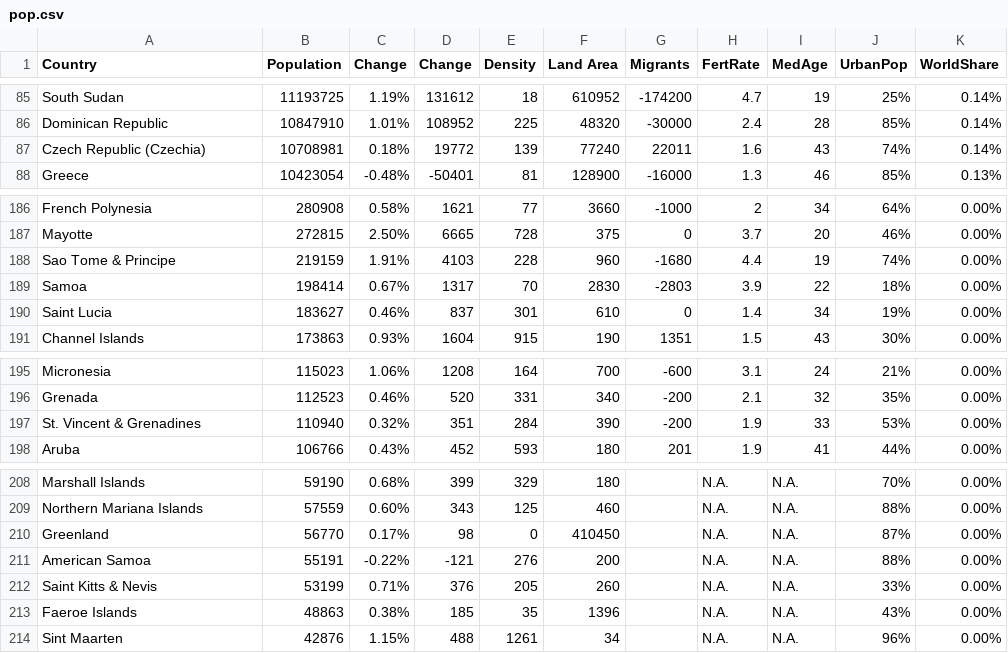
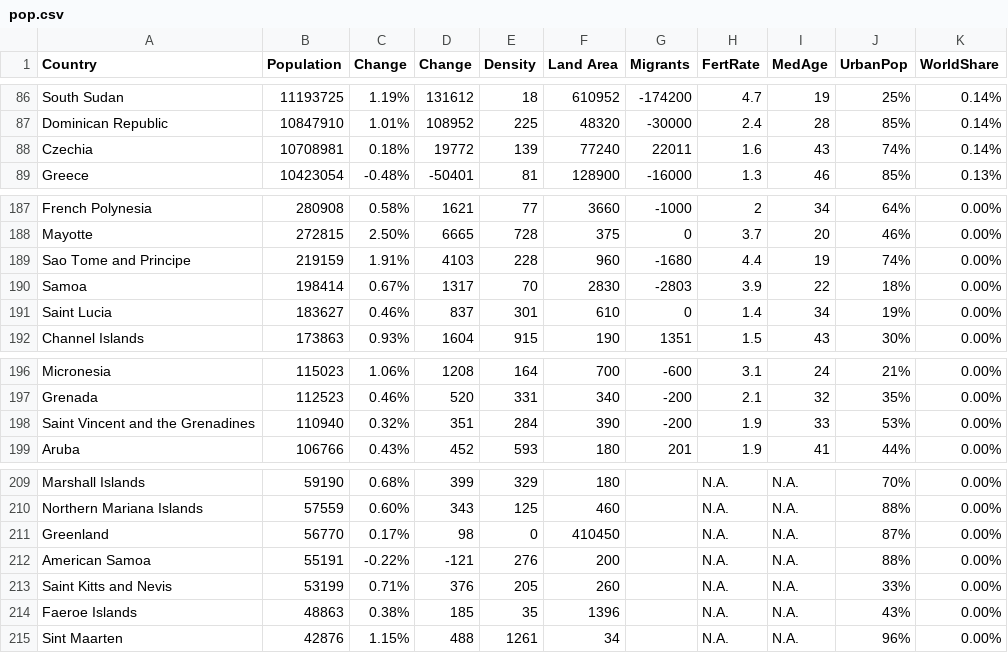
Before and after one commit to JuhuuMe/covid19, a CSV file: pop.csv, drawn as a sheet; only a part is shown, gaps mark what is left out; the diff covers the shown part only.

```diff
--- a/pop.csv
+++ b/pop.csv
@@ -86,3 +87,3 @@ South Sudan,11193725,1.19%,131612,18,610952,-174200,4.7,19,25%,0.14%
 Dominican Republic,10847910,1.01%,108952,225,48320,-30000,2.4,28,85%,0.14%
-Czech Republic (Czechia),10708981,0.18%,19772,139,77240,22011,1.6,43,74%,0.14%
+Czechia,10708981,0.18%,19772,139,77240,22011,1.6,43,74%,0.14%
 Greece,10423054,-0.48%,-50401,81,128900,-16000,1.3,46,85%,0.13%
@@ -187,3 +188,3 @@ French Polynesia,280908,0.58%,1621,77,3660,-1000,2,34,64%,0.00%
 Mayotte,272815,2.50%,6665,728,375,0,3.7,20,46%,0.00%
-Sao Tome & Principe,219159,1.91%,4103,228,960,-1680,4.4,19,74%,0.00%
+Sao Tome and Principe,219159,1.91%,4103,228,960,-1680,4.4,19,74%,0.00%
 Samoa,198414,0.67%,1317,70,2830,-2803,3.9,22,18%,0.00%
@@ -196,3 +197,3 @@ Micronesia,115023,1.06%,1208,164,700,-600,3.1,24,21%,0.00%
 Grenada,112523,0.46%,520,331,340,-200,2.1,32,35%,0.00%
-St. Vincent & Grenadines,110940,0.32%,351,284,390,-200,1.9,33,53%,0.00%
+Saint Vincent and the Grenadines,110940,0.32%,351,284,390,-200,1.9,33,53%,0.00%
 Aruba,106766,0.43%,452,593,180,201,1.9,41,44%,0.00%
@@ -211,3 +212,3 @@ Greenland,56770,0.17%,98,0,410450,,N.A.,N.A.,87%,0.00%
 American Samoa,55191,-0.22%,-121,276,200,,N.A.,N.A.,88%,0.00%
-Saint Kitts & Nevis,53199,0.71%,376,205,260,,N.A.,N.A.,33%,0.00%
+Saint Kitts and Nevis,53199,0.71%,376,205,260,,N.A.,N.A.,33%,0.00%
 Faeroe Islands,48863,0.38%,185,35,1396,,N.A.,N.A.,43%,0.00%
```
Also changed, not shown: 3 added rows and 6 edited cells elsewhere in this file, 3 other files.
